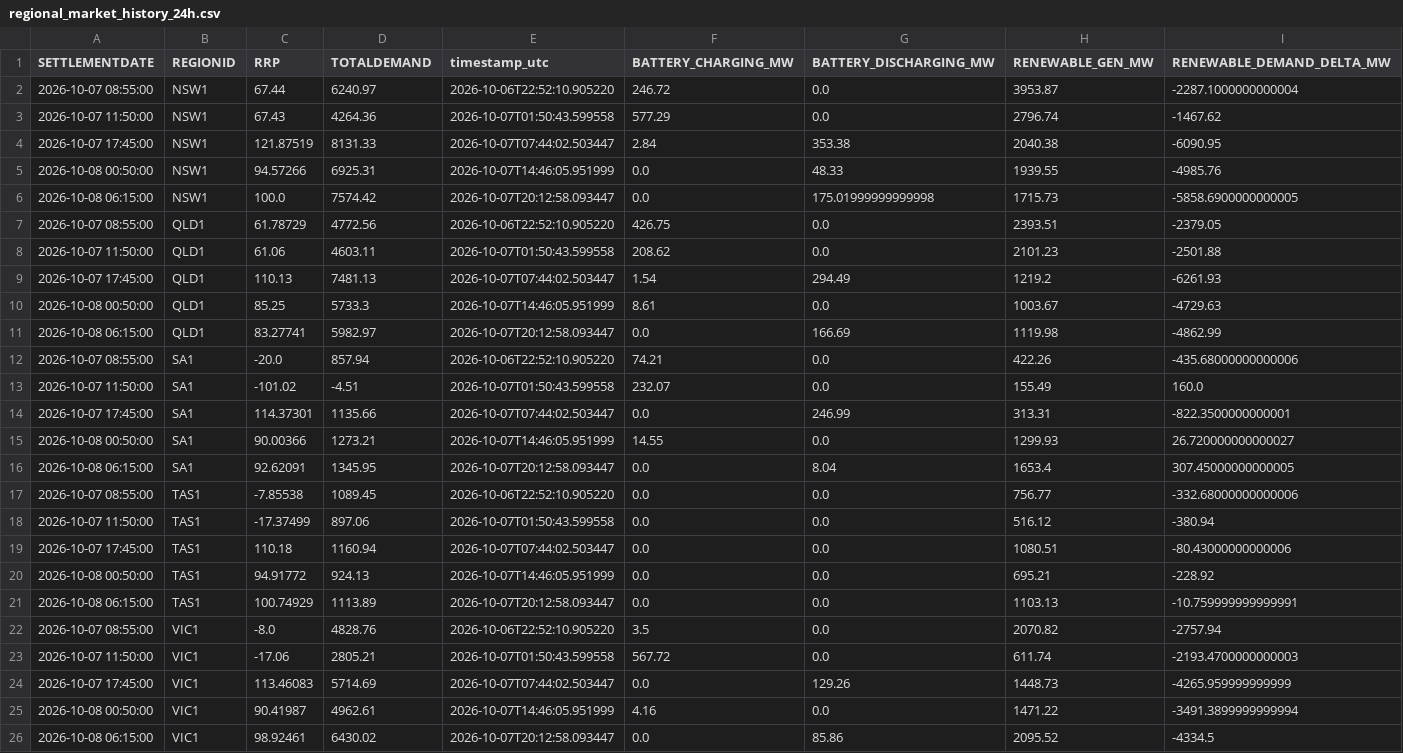
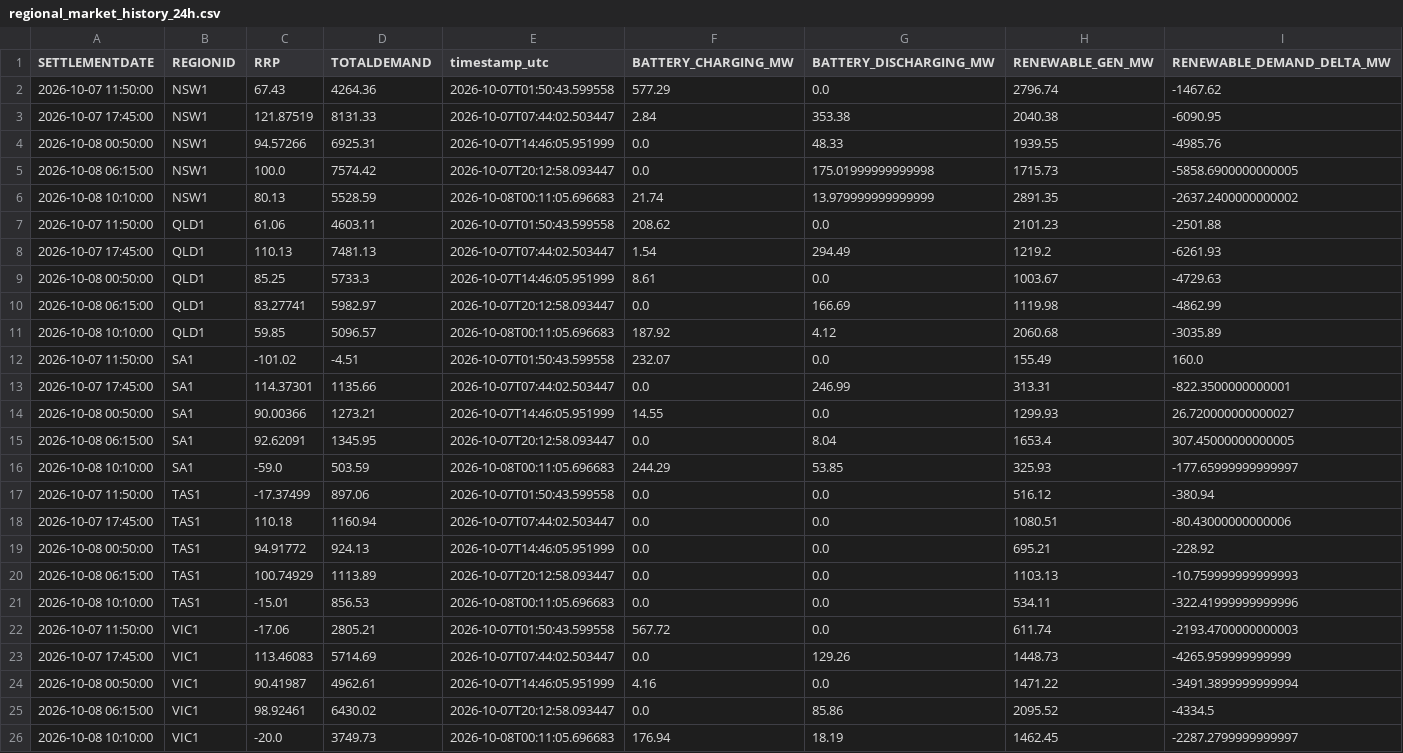
Before and after one commit to rshaw13/au_bess_map, a CSV file: data/regional_market_history_24h.csv, drawn as a sheet.

```diff
--- a/data/regional_market_history_24h.csv
+++ b/data/regional_market_history_24h.csv
@@ -1,3 +1,2 @@
 SETTLEMENTDATE,REGIONID,RRP,TOTALDEMAND,timestamp_utc,BATTERY_CHARGING_MW,BATTERY_DISCHARGING_MW,RENEWABLE_GEN_MW,RENEWABLE_DEMAND_DELTA_MW
-2026-10-07 08:55:00,NSW1,67.44,6240.97,2026-10-06T22:52:10.905220,246.72,0.0,3953.87,-2287.1000000000004
 2026-10-07 11:50:00,NSW1,67.43,4264.36,2026-10-07T01:50:43.599558,577.29,0.0,2796.74,-1467.62
@@ -6,3 +5,3 @@ SETTLEMENTDATE,REGIONID,RRP,TOTALDEMAND,timestamp_utc,BATTERY_CHARGING_MW,BATTER
 2026-10-08 06:15:00,NSW1,100.0,7574.42,2026-10-07T20:12:58.093447,0.0,175.01999999999998,1715.73,-5858.6900000000005
-2026-10-07 08:55:00,QLD1,61.78729,4772.56,2026-10-06T22:52:10.905220,426.75,0.0,2393.51,-2379.05
+2026-10-08 10:10:00,NSW1,80.13,5528.59,2026-10-08T00:11:05.696683,21.74,13.979999999999999,2891.35,-2637.2400000000002
 2026-10-07 11:50:00,QLD1,61.06,4603.11,2026-10-07T01:50:43.599558,208.62,0.0,2101.23,-2501.88
@@ -11,3 +10,3 @@ SETTLEMENTDATE,REGIONID,RRP,TOTALDEMAND,timestamp_utc,BATTERY_CHARGING_MW,BATTER
 2026-10-08 06:15:00,QLD1,83.27741,5982.97,2026-10-07T20:12:58.093447,0.0,166.69,1119.98,-4862.99
-2026-10-07 08:55:00,SA1,-20.0,857.94,2026-10-06T22:52:10.905220,74.21,0.0,422.26,-435.68000000000006
+2026-10-08 10:10:00,QLD1,59.85,5096.57,2026-10-08T00:11:05.696683,187.92,4.12,2060.68,-3035.89
 2026-10-07 11:50:00,SA1,-101.02,-4.51,2026-10-07T01:50:43.599558,232.07,0.0,155.49,160.0
@@ -16,3 +15,3 @@ SETTLEMENTDATE,REGIONID,RRP,TOTALDEMAND,timestamp_utc,BATTERY_CHARGING_MW,BATTER
 2026-10-08 06:15:00,SA1,92.62091,1345.95,2026-10-07T20:12:58.093447,0.0,8.04,1653.4,307.45000000000005
-2026-10-07 08:55:00,TAS1,-7.85538,1089.45,2026-10-06T22:52:10.905220,0.0,0.0,756.77,-332.68000000000006
+2026-10-08 10:10:00,SA1,-59.0,503.59,2026-10-08T00:11:05.696683,244.29,53.85,325.93,-177.65999999999997
 2026-10-07 11:50:00,TAS1,-17.37499,897.06,2026-10-07T01:50:43.599558,0.0,0.0,516.12,-380.94
@@ -20,4 +19,4 @@ SETTLEMENTDATE,REGIONID,RRP,TOTALDEMAND,timestamp_utc,BATTERY_CHARGING_MW,BATTER
 2026-10-08 00:50:00,TAS1,94.91772,924.13,2026-10-07T14:46:05.951999,0.0,0.0,695.21,-228.92
-2026-10-08 06:15:00,TAS1,100.74929,1113.89,2026-10-07T20:12:58.093447,0.0,0.0,1103.13,-10.759999999999991
-2026-10-07 08:55:00,VIC1,-8.0,4828.76,2026-10-06T22:52:10.905220,3.5,0.0,2070.82,-2757.94
+2026-10-08 06:15:00,TAS1,100.74929,1113.89,2026-10-07T20:12:58.093447,0.0,0.0,1103.13,-10.759999999999993
+2026-10-08 10:10:00,TAS1,-15.01,856.53,2026-10-08T00:11:05.696683,0.0,0.0,534.11,-322.41999999999996
 2026-10-07 11:50:00,VIC1,-17.06,2805.21,2026-10-07T01:50:43.599558,567.72,0.0,611.74,-2193.4700000000003
@@ -26 +25,2 @@ SETTLEMENTDATE,REGIONID,RRP,TOTALDEMAND,timestamp_utc,BATTERY_CHARGING_MW,BATTER
 2026-10-08 06:15:00,VIC1,98.92461,6430.02,2026-10-07T20:12:58.093447,0.0,85.86,2095.52,-4334.5
+2026-10-08 10:10:00,VIC1,-20.0,3749.73,2026-10-08T00:11:05.696683,176.94,18.19,1462.45,-2287.2799999999997
```
Also changed, not shown: data/bess_history_24h.csv, data/latest_bess_data.csv, 1 other file.
